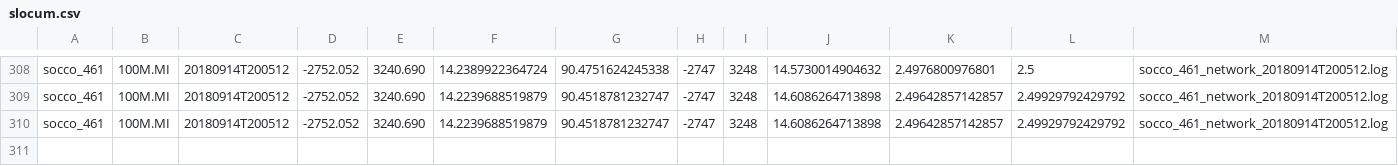
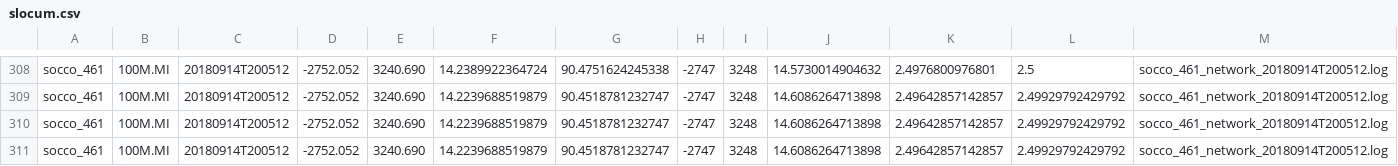
Before and after one commit to FredFury/Slocum_tricks, a CSV file: slocum.csv, drawn as a sheet; only a part is shown, gaps mark what is left out.

Commit message:
update slocum csv

```diff
--- a/slocum.csv
+++ b/slocum.csv
@@ -310 +310,2 @@ socco_461,100M.MI,20180914T200512,-2752.052,3240.690,14.2239688519879,90.4518781
 socco_461,100M.MI,20180914T200512,-2752.052,3240.690,14.2239688519879,90.4518781232747,-2747,3248,14.6086264713898,2.49642857142857,2.49929792429792,socco_461_network_20180914T200512.log
+socco_461,100M.MI,20180914T200512,-2752.052,3240.690,14.2239688519879,90.4518781232747,-2747,3248,14.6086264713898,2.49642857142857,2.49929792429792,socco_461_network_20180914T200512.log
```
